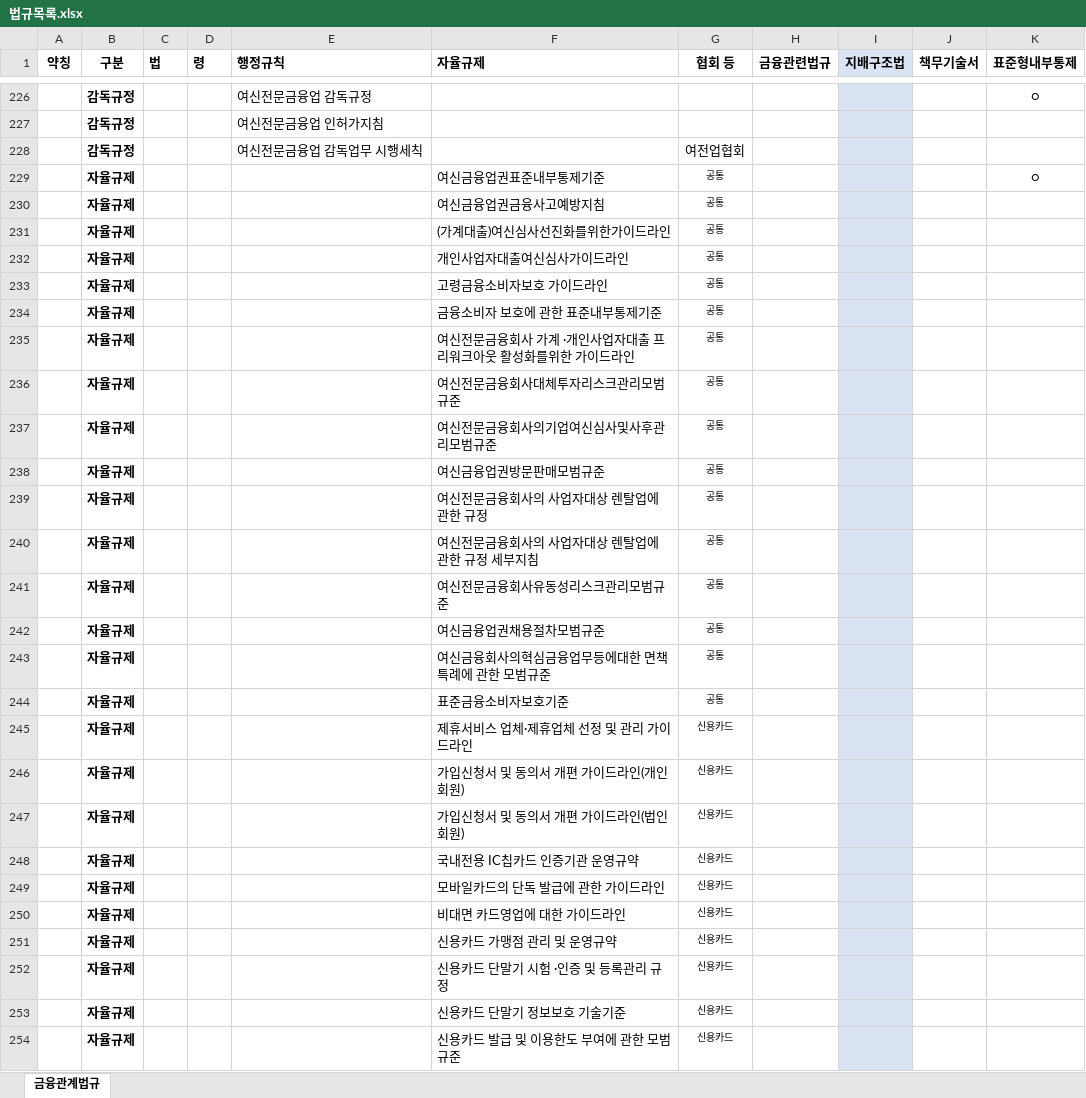
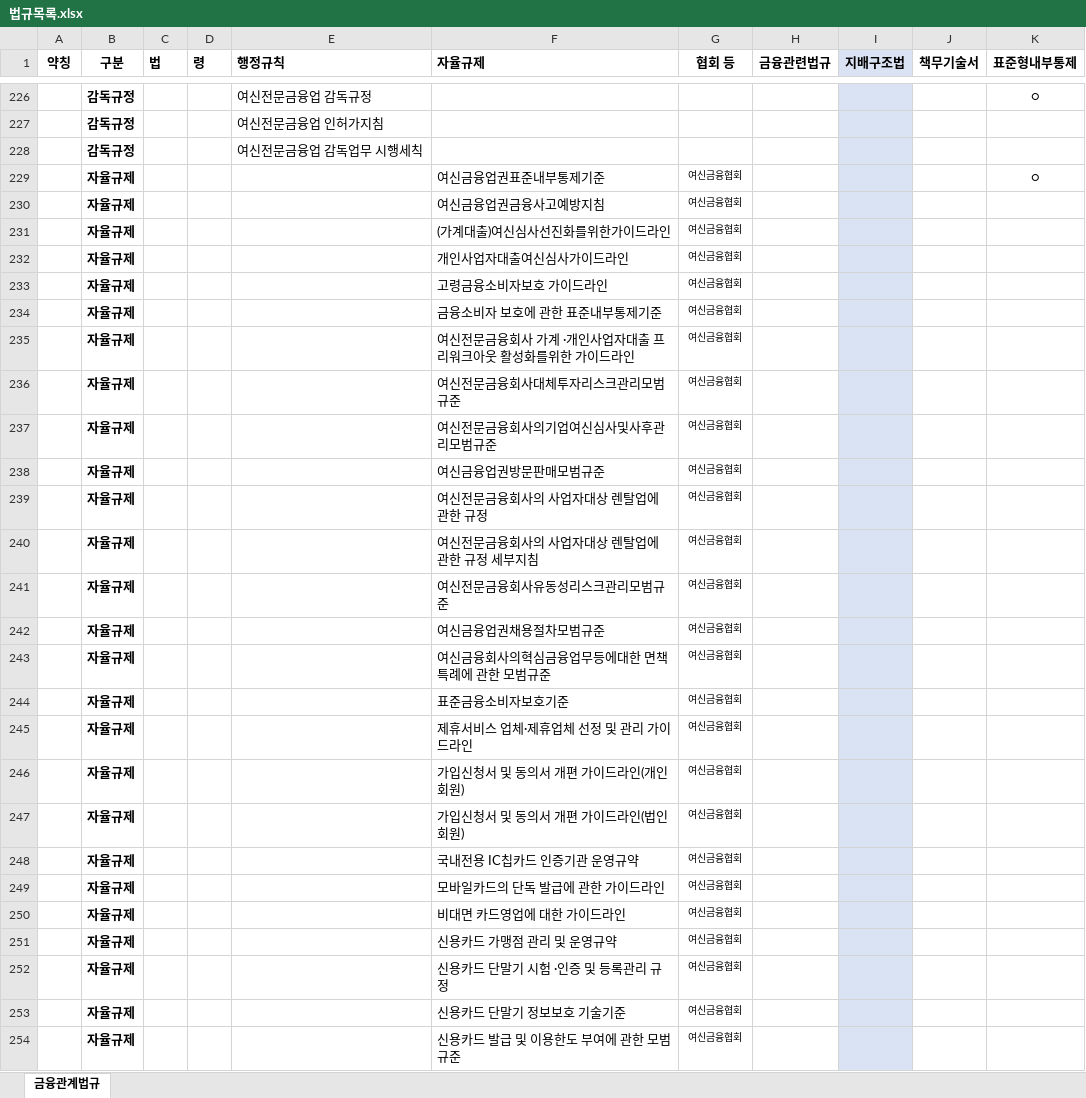
Before and after one commit to Jangsojeong31/Scraper_jsj_update_only, an Excel workbook: 법규목록.xlsx, sheet 금융관계법규, drawn as a sheet; only a part is shown, gaps mark what is left out; values as stored, in another font and other column widths than the file's, no borders; the diff covers the shown part only; the diff names each change by its address in the sheet, - before the commit and + after, or states it on an @@ line.

Commit message:
crefia scraper, 법규목록.xlsx 수정

```diff
--- a/법규목록.xlsx (sheet 금융관계법규)
+++ b/법규목록.xlsx (sheet 금융관계법규)
-G228 (협회 등): 여전업협회
+G228 (협회 등): (empty)
-G229:G244 (협회 등): 공통
+G229:G244 (협회 등): 여신금융협회
-G245:G254 (협회 등): 신용카드
+G245:G254 (협회 등): 여신금융협회
```
Also changed, not shown: 28 edited cells elsewhere in this sheet, 3 other files.
